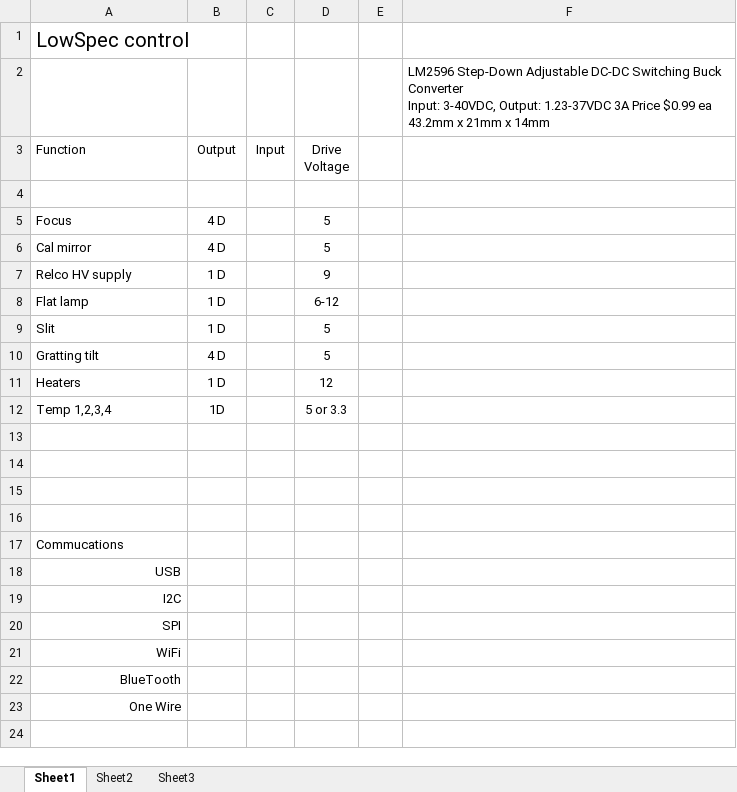
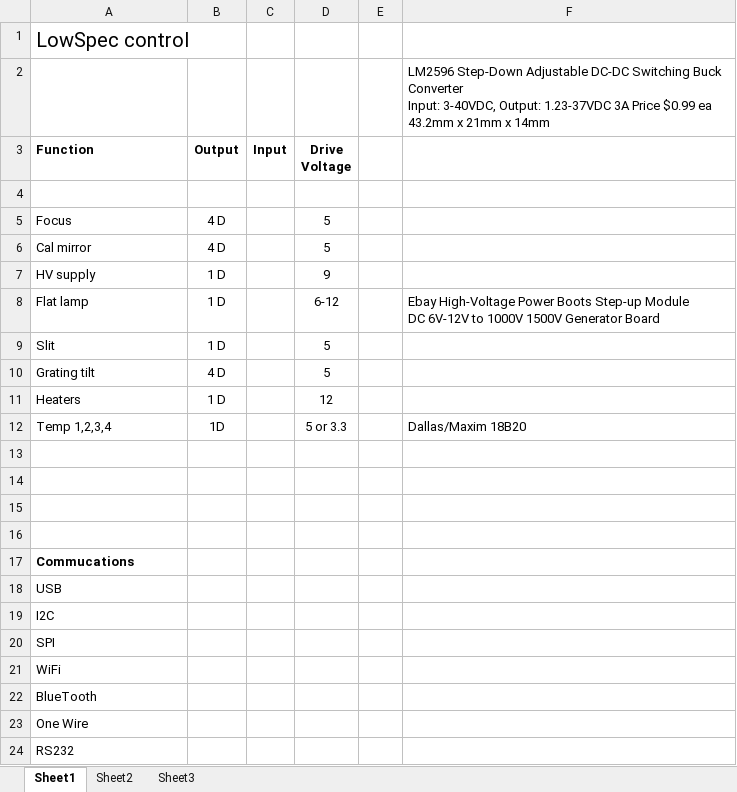
Before and after one commit to dxwayne/SAS_3DSpectrographs, an Excel workbook: docs/LowSpec control.xlsx, sheet Sheet1, drawn as a sheet; values as stored, in another font and other column widths than the file's, no borders; charts and pictures not drawn; ↵ is a line break in a cell; the diff names each change by its address in the sheet, - before the commit and + after, or states it on an @@ line.

Commit message:
Added a the RS232 and comments on some of the interfaces.

```diff
--- a/docs/LowSpec control.xlsx (sheet Sheet1)
+++ b/docs/LowSpec control.xlsx (sheet Sheet1)
-A3:D3 bold: off
+A3:D3 bold: on
-A7 (Function): Relco HV supply
+A7 (Function): HV supply
-F8: (empty)
+F8: Ebay High-Voltage Power Boots Step-up Module ↵ DC 6V-12V to 1000V 1500V Generator Board
-A10 (Function): Gratting tilt
+A10 (Function): Grating tilt
-F12: (empty)
+F12: Dallas/Maxim 18B20
-A17 bold: off
+A17 bold: on
-A18:A23 alignment: right
+A18:A23 alignment: left
+row 24: RS232
```
Also changed, not shown: charts or pictures.
